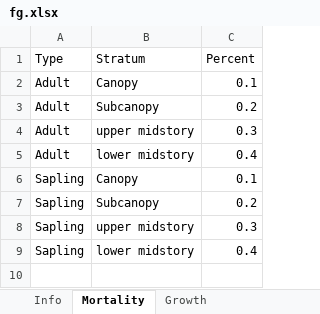
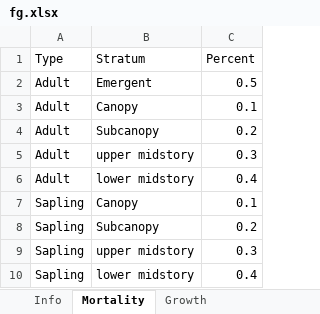
Before and after one commit to mandysst/ecosim, an Excel workbook: WebContent/data/fg.xlsx, sheet Mortality, drawn as a sheet; values as stored, in another font and other column widths than the file's, no borders; the diff names each change by its address in the sheet, - before the commit and + after, or states it on an @@ line.

```diff
--- a/WebContent/data/fg.xlsx (sheet Mortality)
+++ b/WebContent/data/fg.xlsx (sheet Mortality)
+row 2: Adult | Emergent | 0.5
```
Also changed, not shown: sheet Architecture, sheet Growth, 5 other files.
